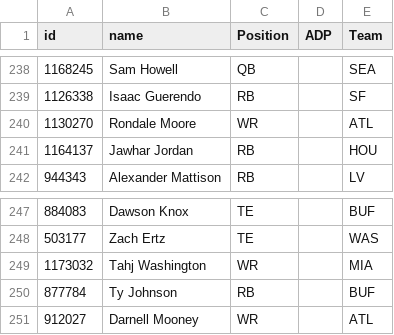
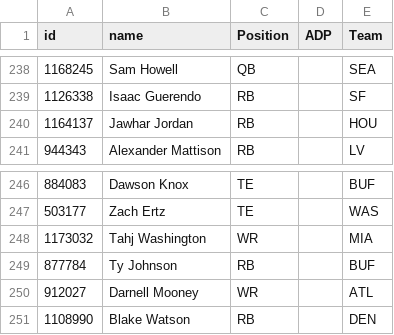
Before and after one commit to AndrewRucker/Fantasy-Football-and-Betting, a CSV file: BestBall/Rankings/DRAFTKINGS_NFL_42e6c04e-d3ad-4d9d-a244-acced5b315e4_rankings.csv, drawn as a sheet; only a part is shown, gaps mark what is left out.

```diff
--- a/BestBall/Rankings/DRAFTKINGS_NFL_42e6c04e-d3ad-4d9d-a244-acced5b315e4_rankings.csv
+++ b/BestBall/Rankings/DRAFTKINGS_NFL_42e6c04e-d3ad-4d9d-a244-acced5b315e4_rankings.csv
@@ -239,3 +239,2 @@ id,name,Position,ADP,Team
 1126338,Isaac Guerendo,RB,,SF
-1130270,Rondale Moore,WR,,ATL
 1164137,Jawhar Jordan,RB,,HOU
@@ -251 +250,2 @@ id,name,Position,ADP,Team
 912027,Darnell Mooney,WR,,ATL
+1108990,Blake Watson,RB,,DEN
```
Also changed, not shown: BestBall/Rankings/Best-Ball-2024---DK-Ranks-31.csv, BestBall/Rankings/DraftKingsBestBallRankings.csv, 1 other file.
